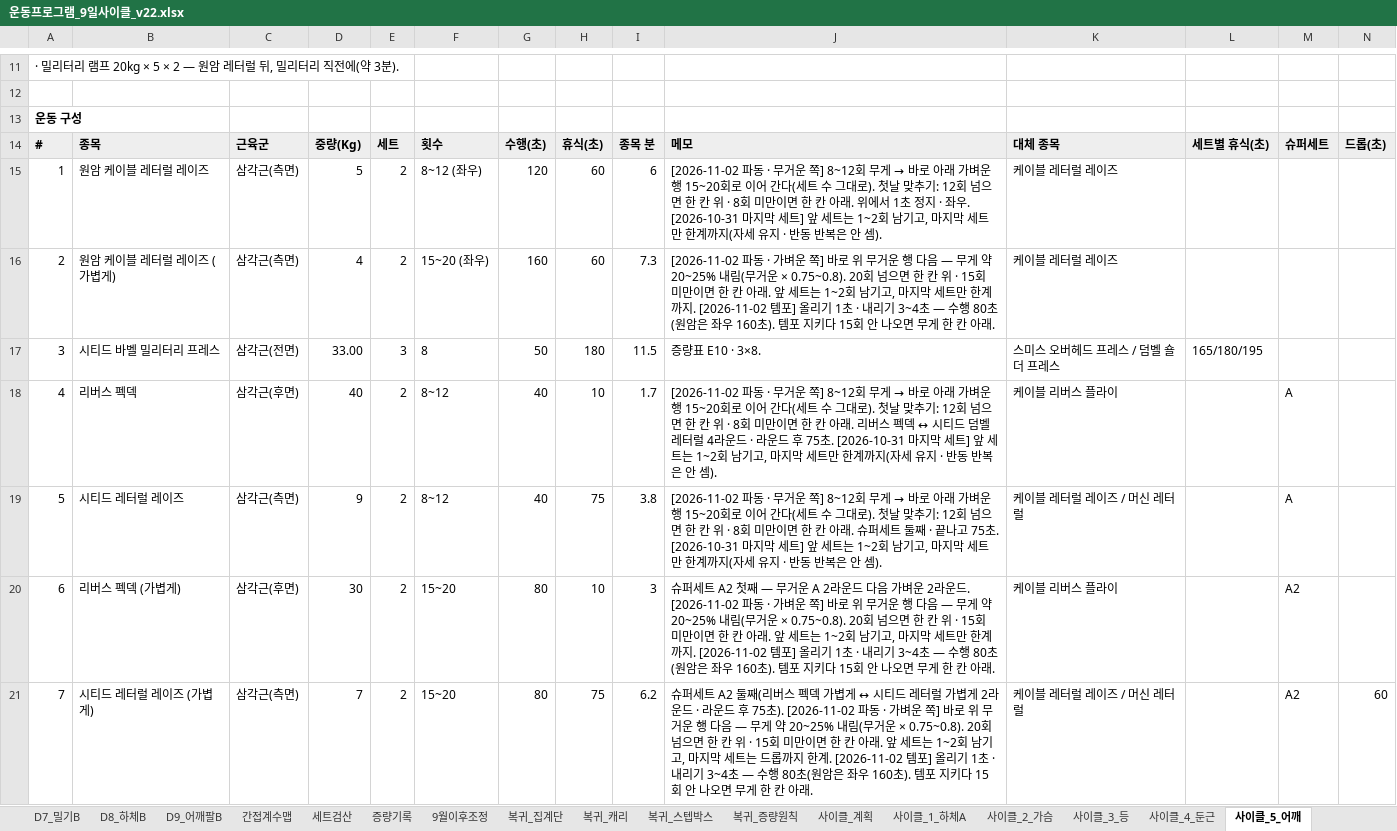
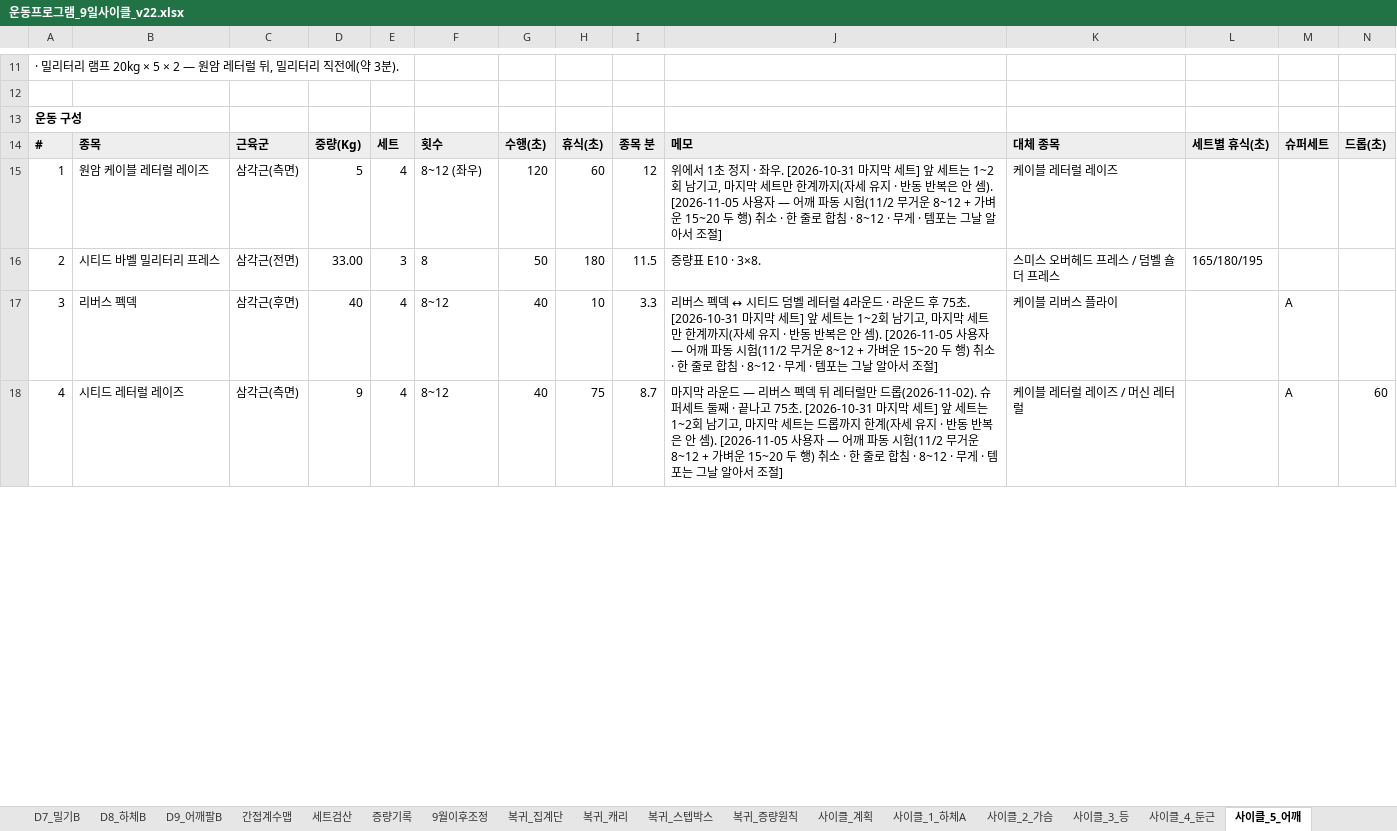
Before and after one commit to ktmffl-max/health1234, an Excel workbook: 운동프로그램_9일사이클_v22.xlsx, sheet 사이클_5_어깨, drawn as a sheet; only a part is shown, gaps mark what is left out; values as stored, in another font and other column widths than the file's, no borders; removed rows and columns are numbered as before the commit, all else as after; the diff covers the shown part only; the diff names each change by its address in the sheet, - before the commit and + after, or states it on an @@ line.

```diff
--- a/운동프로그램_9일사이클_v22.xlsx (sheet 사이클_5_어깨)
+++ b/운동프로그램_9일사이클_v22.xlsx (sheet 사이클_5_어깨)
-E15: 2
+E15: 4
-I15: 6
+I15: 12
@@ J15: [2026-11-02 파동 · 무거운 쪽] 8~12회 무게 → 바로 아래 가벼운 행 15~20회로 이어 간다(세트 수 그대로). 첫날 맞추기: 12회 넘으면 한 칸 위 · 8회 미만이면 한 칸 아래. 위에서 1초 정지 · 좌우. [2026-10-31 마지막 세트] 앞 세트는 1~2회 남기고, 마지막 세트만 한계까지(자세 유지 · 반동 반복은 안 셈). → 위에서 1초 정지 · 좌우. [2026-10-31 마지막 세트] 앞 세트는 1~2회 남기고, 마지막 세트만 한계까지(자세 유지 · 반동 반복은 안 셈). [2026-11-05 사용자 — 어깨 파동 시험(11/2 무거운 8~12 + 가벼운 15~20 두 행) 취소 · 한 줄로 합침 · 8~12 · 무게 · 템포는 그날 알아서 조절] @@
-row 16: 2 | 원암 케이블 레터럴 레이즈 (가볍게) | 삼각근(측면) | 4 | 2 | 15~20 (좌우) | 160 | 60 | 7.3 | [2026-11-02 파동 · 가벼운 쪽] 바로 위 무거운 행 다음 — 무게 약 20~25% 내림(무거운 × 0.75~0.8). 20회 넘으면 한 칸 위 · 15회 미만이면 한 칸 아래. 앞 세트는 1~2회 남기고, 마지막 세트만 한계까지. [2026-11-02 템포] 올리기 1초 · 내리기 3~4초 — 수행 80초(원암은 좌우 160초). 템포 지키다 15회 안 나오면 무게 한 칸 아래. | 케이블 레터럴 레이즈
-A16: 3
+A16: 2
+row 17: 3 | 리버스 펙덱 | 삼각근(후면) | 40 | 4 | 8~12 | 40 | 10 | 3.3 | 리버스 펙덱 ↔ 시티드 덤벨 레터럴 4라운드 · 라운드 후 75초. [2026-10-31 마지막 세트] 앞 세트는 1~2회 남기고, 마지막 세트만 한계까지(자세 유지 · 반동 반복은 안 셈). [2026-11-05 사용자 — 어깨 파동 시험(11/2 무거운 8~12 + 가벼운 15~20 두 행) 취소 · 한 줄로 합침 · 8~12 · 무게 · 템포는 그날 알아서 조절] | 케이블 리버스 플라이 |  | A
-B18: 리버스 펙덱
+B18: 시티드 레터럴 레이즈
-C18: 삼각근(후면)
+C18: 삼각근(측면)
-D18: 40
+D18: 9
-E18: 2
+E18: 4
-H18: 10
+H18: 75
-I18: 1.7
+I18: 8.7
@@ J18: [2026-11-02 파동 · 무거운 쪽] 8~12회 무게 → 바로 아래 가벼운 행 15~20회로 이어 간다(세트 수 그대로). 첫날 맞추기: 12회 넘으면 한 칸 위 · 8회 미만이면 한 칸 아래. 리버스 펙덱 ↔ 시티드 덤벨 레터럴 4라운드 · 라운드 후 75초. [2026-10-31 마지막 세트] 앞 세트는 1~2회 남기고, 마지막 세트만 한계까지(자세 유지 · 반동 반복은 안 셈). → 마지막 라운드 — 리버스 펙덱 뒤 레터럴만 드롭(2026-11-02). 슈퍼세트 둘째 · 끝나고 75초. [2026-10-31 마지막 세트] 앞 세트는 1~2회 남기고, 마지막 세트는 드롭까지 한계(자세 유지 · 반동 반복은 안 셈). [2026-11-05 사용자 — 어깨 파동 시험(11/2 무거운 8~12 + 가벼운 15~20 두 행) 취소 · 한 줄로 합침 · 8~12 · 무게 · 템포는 그날 알아서 조절] @@
-K18: 케이블 리버스 플라이
+K18: 케이블 레터럴 레이즈 / 머신 레터럴
-N18: (empty)
+N18: 60
-row 19: 5 | 시티드 레터럴 레이즈 | 삼각근(측면) | 9 | 2 | 8~12 | 40 | 75 | 3.8 | [2026-11-02 파동 · 무거운 쪽] 8~12회 무게 → 바로 아래 가벼운 행 15~20회로 이어 간다(세트 수 그대로). 첫날 맞추기: 12회 넘으면 한 칸 위 · 8회 미만이면 한 칸 아래. 슈퍼세트 둘째 · 끝나고 75초. [2026-10-31 마지막 세트] 앞 세트는 1~2회 남기고, 마지막 세트만 한계까지(자세 유지 · 반동 반복은 안 셈). | 케이블 레터럴 레이즈 / 머신 레터럴 |  | A
-row 20: 6 | 리버스 펙덱 (가볍게) | 삼각근(후면) | 30 | 2 | 15~20 | 80 | 10 | 3 | 슈퍼세트 A2 첫째 — 무거운 A 2라운드 다음 가벼운 2라운드. [2026-11-02 파동 · 가벼운 쪽] 바로 위 무거운 행 다음 — 무게 약 20~25% 내림(무거운 × 0.75~0.8). 20회 넘으면 한 칸 위 · 15회 미만이면 한 칸 아래. 앞 세트는 1~2회 남기고, 마지막 세트만 한계까지. [2026-11-02 템포] 올리기 1초 · 내리기 3~4초 — 수행 80초(원암은 좌우 160초). 템포 지키다 15회 안 나오면 무게 한 칸 아래. | 케이블 리버스 플라이 |  | A2
-row 21: 7 | 시티드 레터럴 레이즈 (가볍게) | 삼각근(측면) | 7 | 2 | 15~20 | 80 | 75 | 6.2 | 슈퍼세트 A2 둘째(리버스 펙덱 가볍게 ↔ 시티드 레터럴 가볍게 2라운드 · 라운드 후 75초). [2026-11-02 파동 · 가벼운 쪽] 바로 위 무거운 행 다음 — 무게 약 20~25% 내림(무거운 × 0.75~0.8). 20회 넘으면 한 칸 위 · 15회 미만이면 한 칸 아래. 앞 세트는 1~2회 남기고, 마지막 세트는 드롭까지 한계. [2026-11-02 템포] 올리기 1초 · 내리기 3~4초 — 수행 80초(원암은 좌우 160초). 템포 지키다 15회 안 나오면 무게 한 칸 아래. | 케이블 레터럴 레이즈 / 머신 레터럴 |  | A2 | 60
```
Also changed, not shown: 9 edited cells elsewhere in this sheet, sheet 사이클_2_가슴, sheet 사이클_8_가슴등, sheet 사이클_계획, formulas that keep their value, 6 other files.
